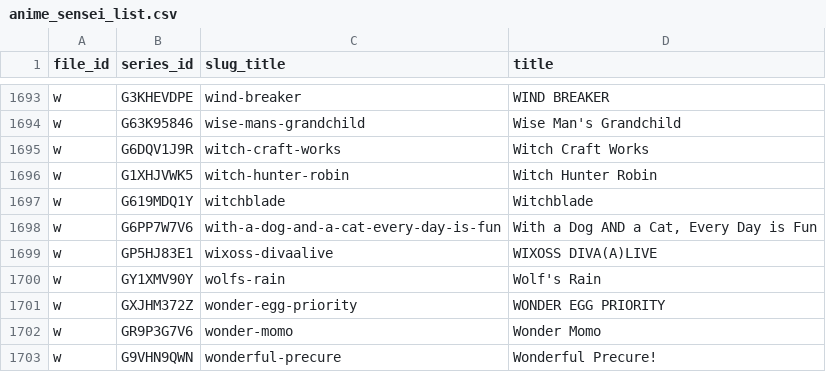
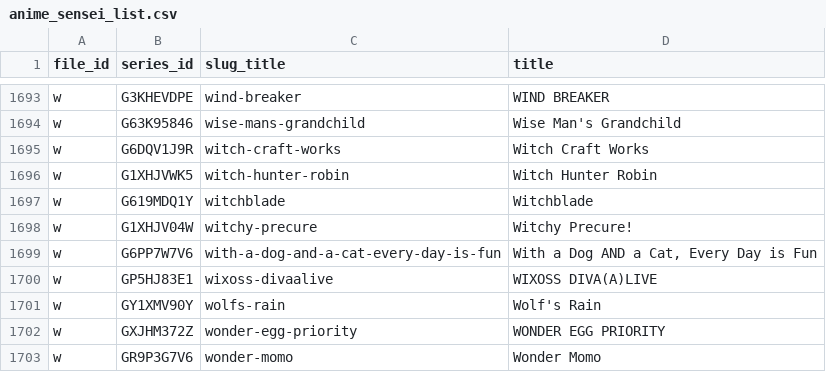
Before and after one commit to Schoperation/Tidbyt-Anime-Files, a CSV file: anime_sensei_list.csv, drawn as a sheet; only a part is shown, gaps mark what is left out; the shorter side is filled out with more unchanged rows.

```diff
--- a/anime_sensei_list.csv
+++ b/anime_sensei_list.csv
@@ -1697,2 +1697,3 @@ w|G1XHJVWK5|witch-hunter-robin|Witch Hunter Robin
 w|G619MDQ1Y|witchblade|Witchblade
+w|G1XHJV04W|witchy-precure|Witchy Precure!
 w|G6PP7W7V6|with-a-dog-and-a-cat-every-day-is-fun|With a Dog AND a Cat, Every Day is Fun
```
Also changed, not shown: 4 other files.
